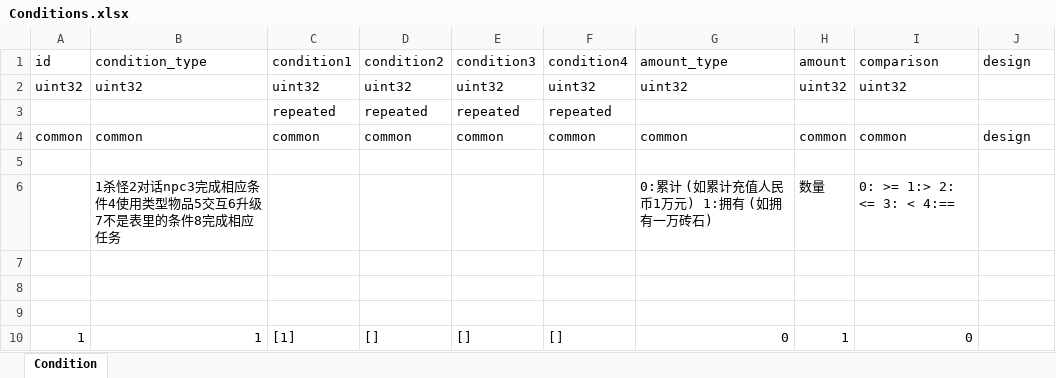
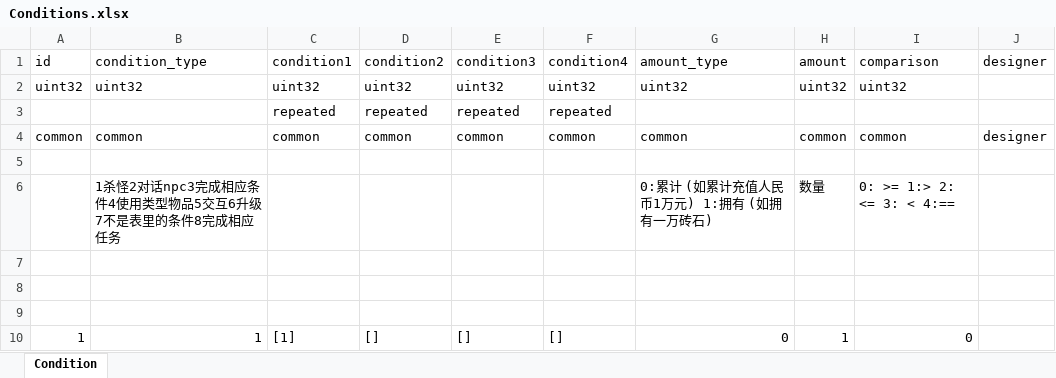
Before and after one commit to luyuancpp/mmorpg, an Excel workbook: bin/config/xlsx/Conditions.xlsx, sheet Condition, drawn as a sheet; only a part is shown; values as stored, in another font and other column widths than the file's, no borders; the diff names each change by its address in the sheet, - before the commit and + after, or states it on an @@ line.

```diff
--- a/bin/config/xlsx/Conditions.xlsx (sheet Condition)
+++ b/bin/config/xlsx/Conditions.xlsx (sheet Condition)
-J1: design
+J1: designer
-J4 (designer): design
+J4 (designer): designer
```
Also changed, not shown: bin/config/xlsx/GlobalVariable.xlsx, bin/config/xlsx/MonsterBase.xlsx, 4 other files.
